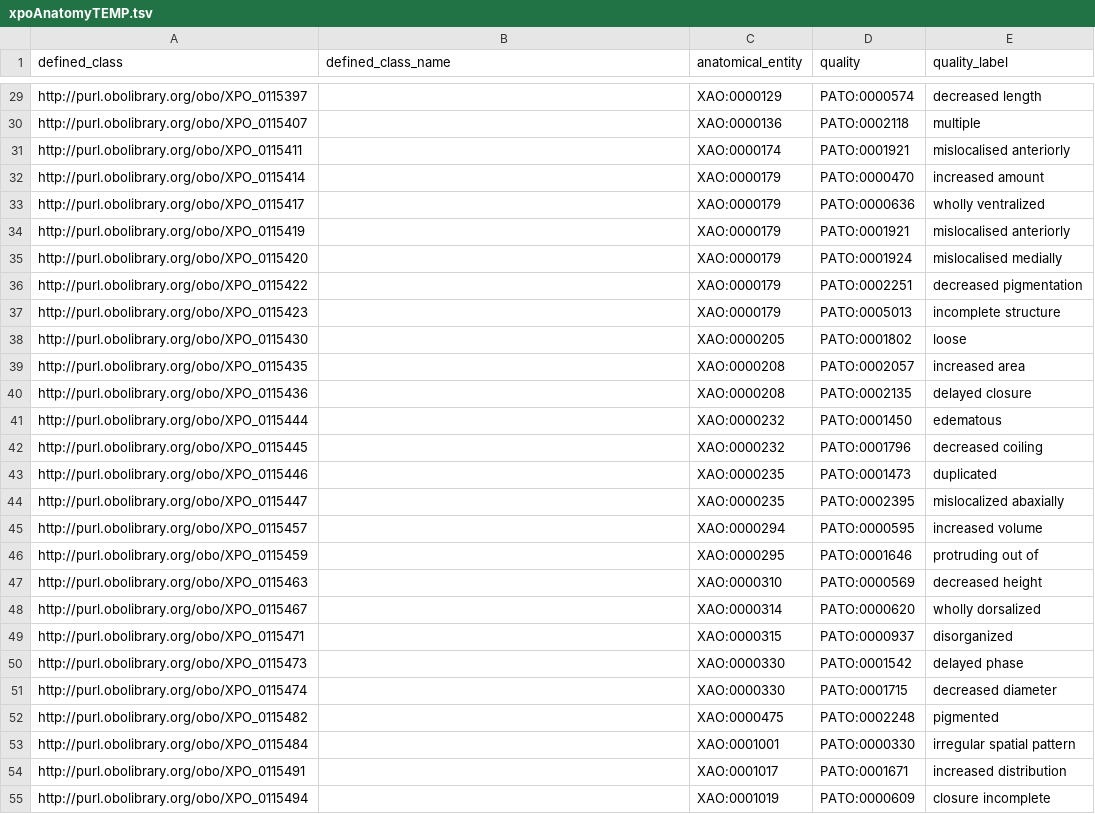
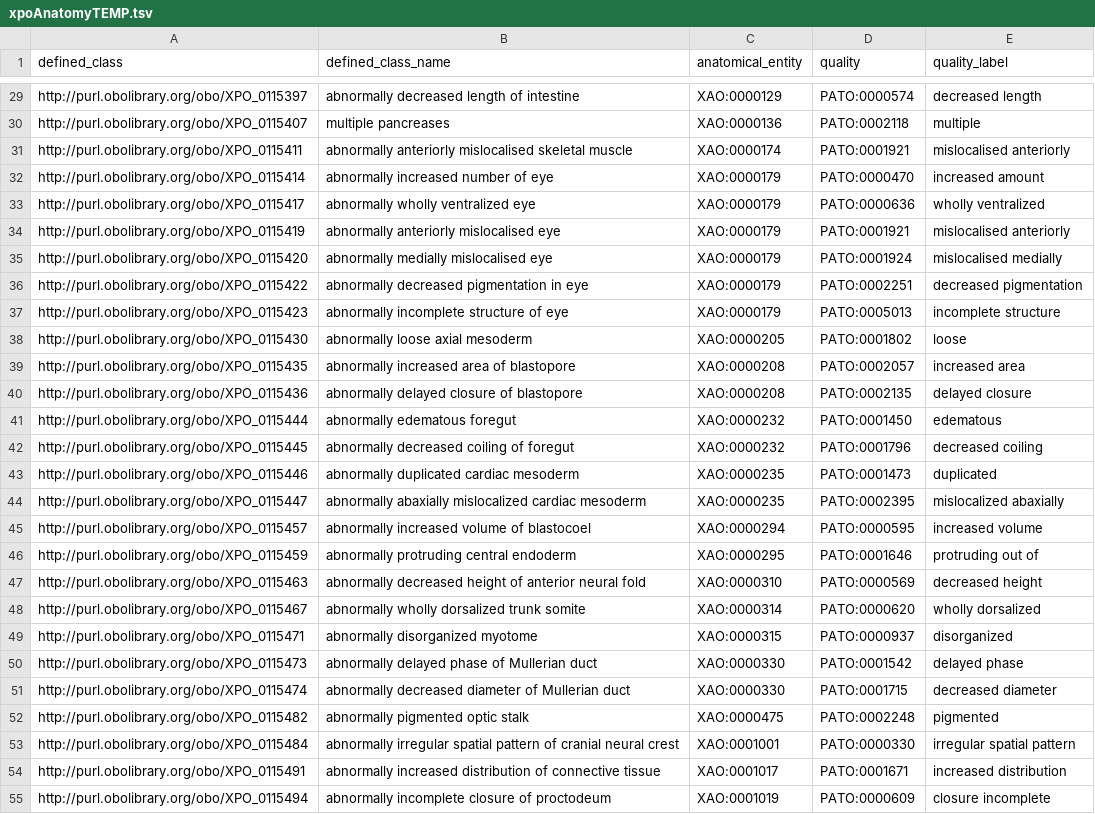
Before and after one commit to obophenotype/xenopus-phenotype-ontology, a TSV file: src/patterns/data/manual/xpoAnatomyTEMP.tsv, drawn as a sheet; only a part is shown, gaps mark what is left out; the diff covers the shown part only; the diff names each change by its address in the sheet, - before the commit and + after, or states it on an @@ line.

```diff
--- a/src/patterns/data/manual/xpoAnatomyTEMP.tsv
+++ b/src/patterns/data/manual/xpoAnatomyTEMP.tsv
-B29 (defined_class_name): (empty)
+B29 (defined_class_name): abnormally decreased length of intestine
-B30 (defined_class_name): (empty)
+B30 (defined_class_name): multiple pancreases
-B31 (defined_class_name): (empty)
+B31 (defined_class_name): abnormally anteriorly mislocalised skeletal muscle
-B32 (defined_class_name): (empty)
+B32 (defined_class_name): abnormally increased number of eye
-B33 (defined_class_name): (empty)
+B33 (defined_class_name): abnormally wholly ventralized eye
-B34 (defined_class_name): (empty)
+B34 (defined_class_name): abnormally anteriorly mislocalised eye
-B35 (defined_class_name): (empty)
+B35 (defined_class_name): abnormally medially mislocalised eye
-B36 (defined_class_name): (empty)
+B36 (defined_class_name): abnormally decreased pigmentation in eye
-B37 (defined_class_name): (empty)
+B37 (defined_class_name): abnormally incomplete structure of eye
-B38 (defined_class_name): (empty)
+B38 (defined_class_name): abnormally loose axial mesoderm
-B39 (defined_class_name): (empty)
+B39 (defined_class_name): abnormally increased area of blastopore
-B40 (defined_class_name): (empty)
+B40 (defined_class_name): abnormally delayed closure of blastopore
-B41 (defined_class_name): (empty)
+B41 (defined_class_name): abnormally edematous foregut
-B42 (defined_class_name): (empty)
+B42 (defined_class_name): abnormally decreased coiling of foregut
-B43 (defined_class_name): (empty)
+B43 (defined_class_name): abnormally duplicated cardiac mesoderm
-B44 (defined_class_name): (empty)
+B44 (defined_class_name): abnormally abaxially mislocalized cardiac mesoderm
-B45 (defined_class_name): (empty)
+B45 (defined_class_name): abnormally increased volume of blastocoel
-B46 (defined_class_name): (empty)
+B46 (defined_class_name): abnormally protruding central endoderm
-B47 (defined_class_name): (empty)
+B47 (defined_class_name): abnormally decreased height of anterior neural fold
-B48 (defined_class_name): (empty)
+B48 (defined_class_name): abnormally wholly dorsalized trunk somite
-B49 (defined_class_name): (empty)
+B49 (defined_class_name): abnormally disorganized myotome
-B50 (defined_class_name): (empty)
+B50 (defined_class_name): abnormally delayed phase of Mullerian duct
-B51 (defined_class_name): (empty)
+B51 (defined_class_name): abnormally decreased diameter of Mullerian duct
-B52 (defined_class_name): (empty)
+B52 (defined_class_name): abnormally pigmented optic stalk
-B53 (defined_class_name): (empty)
+B53 (defined_class_name): abnormally irregular spatial pattern of cranial neural crest
-B54 (defined_class_name): (empty)
+B54 (defined_class_name): abnormally increased distribution of connective tissue
-B55 (defined_class_name): (empty)
+B55 (defined_class_name): abnormally incomplete closure of proctodeum
```
Also changed, not shown: 93 edited cells elsewhere in this file.
